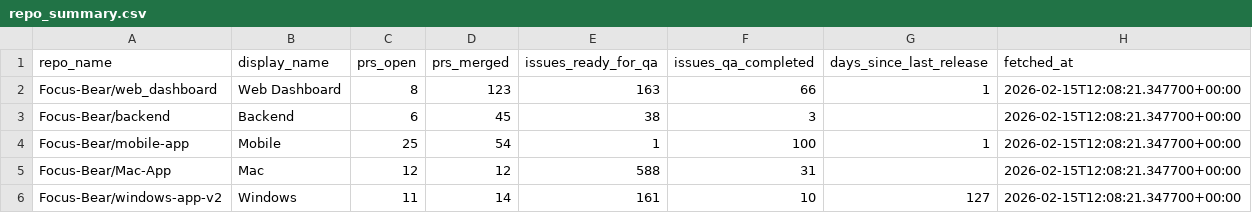
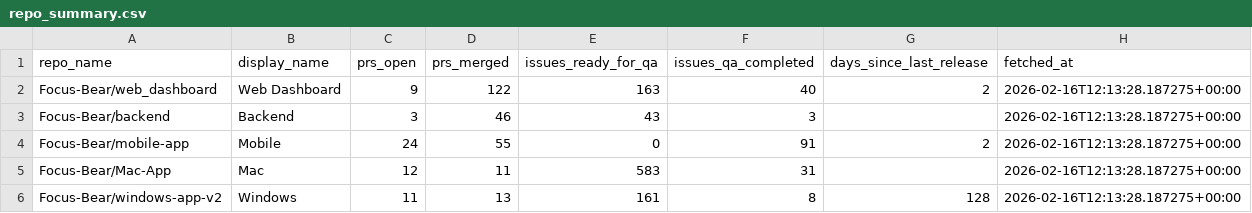
Before and after one commit to Focus-Bear/dora_pipeline, a CSV file: repo_summary.csv, drawn as a sheet.

```diff
--- a/repo_summary.csv
+++ b/repo_summary.csv
@@ -1,6 +1,6 @@
 repo_name,display_name,prs_open,prs_merged,issues_ready_for_qa,issues_qa_completed,days_since_last_release,fetched_at
-Focus-Bear/web_dashboard,Web Dashboard,8,123,163,66,1,2026-02-15T12:08:21.347700+00:00
-Focus-Bear/backend,Backend,6,45,38,3,,2026-02-15T12:08:21.347700+00:00
-Focus-Bear/mobile-app,Mobile,25,54,1,100,1,2026-02-15T12:08:21.347700+00:00
-Focus-Bear/Mac-App,Mac,12,12,588,31,,2026-02-15T12:08:21.347700+00:00
-Focus-Bear/windows-app-v2,Windows,11,14,161,10,127,2026-02-15T12:08:21.347700+00:00
+Focus-Bear/web_dashboard,Web Dashboard,9,122,163,40,2,2026-02-16T12:13:28.187275+00:00
+Focus-Bear/backend,Backend,3,46,43,3,,2026-02-16T12:13:28.187275+00:00
+Focus-Bear/mobile-app,Mobile,24,55,0,91,2,2026-02-16T12:13:28.187275+00:00
+Focus-Bear/Mac-App,Mac,12,11,583,31,,2026-02-16T12:13:28.187275+00:00
+Focus-Bear/windows-app-v2,Windows,11,13,161,8,128,2026-02-16T12:13:28.187275+00:00
```
Also changed, not shown: repo_summary_30d.csv, repo_summary_7d.csv, 2 other files.
